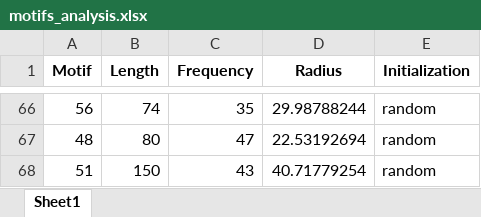
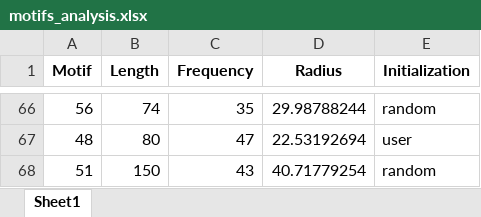
Before and after one commit to LyubaDoroshenko/FMD_stock_prices, an Excel workbook: Empirical_analysis/stock_prices_motifs_shorter/motifs_analysis.xlsx, sheet Sheet1, drawn as a sheet; only a part is shown, gaps mark what is left out; values as stored, in another font and other column widths than the file's, no borders; the diff covers the shown part only; the diff names each change by its address in the sheet, - before the commit and + after, or states it on an @@ line.

```diff
--- a/Empirical_analysis/stock_prices_motifs_shorter/motifs_analysis.xlsx (sheet Sheet1)
+++ b/Empirical_analysis/stock_prices_motifs_shorter/motifs_analysis.xlsx (sheet Sheet1)
-E67 (Initialization): random
+E67 (Initialization): user
```
Also changed, not shown: 10 edited cells elsewhere in this sheet, 2 other files.
